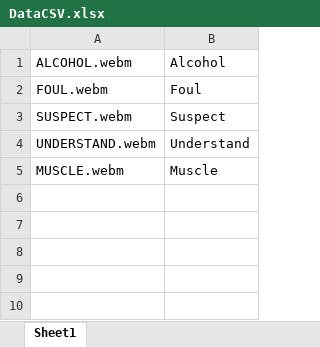
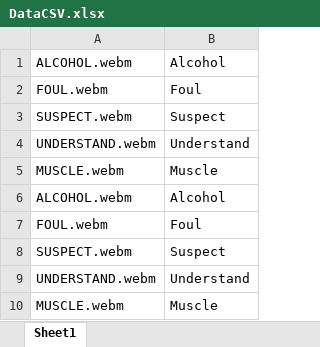
Before and after one commit to riasingh125/AI4100Project, an Excel workbook: DataCSV.xlsx, sheet Sheet1, drawn as a sheet; values as stored, in another font and other column widths than the file's, no borders; the diff names each change by its address in the sheet, - before the commit and + after, or states it on an @@ line.

```diff
--- a/DataCSV.xlsx (sheet Sheet1)
+++ b/DataCSV.xlsx (sheet Sheet1)
+row 6: ALCOHOL.webm | Alcohol
+row 7: FOUL.webm | Foul
+row 8: SUSPECT.webm | Suspect
+row 9: UNDERSTAND.webm | Understand
+row 10: MUSCLE.webm | Muscle
```
Also changed, not shown: 1 other file.
